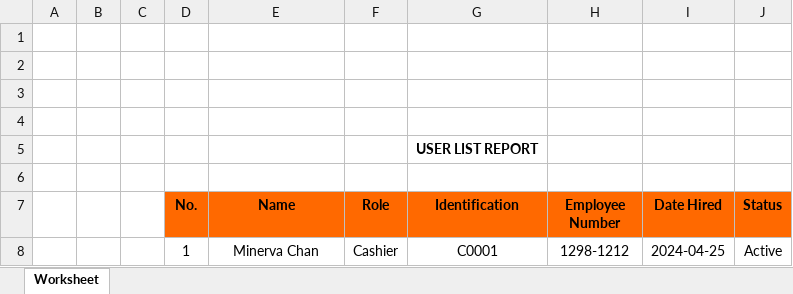
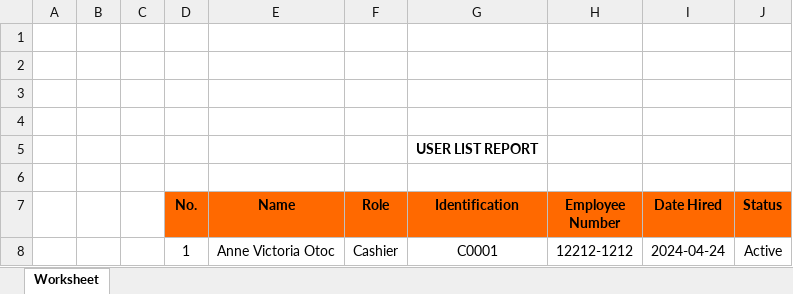
Before and after one commit to garendeveloper/tinkerpro_admin, an Excel workbook: usersList.xlsx, sheet Worksheet, drawn as a sheet; values as stored, in another font and other column widths than the file's, no borders; the diff names each change by its address in the sheet, - before the commit and + after, or states it on an @@ line.

Commit message:
date ranges

```diff
--- a/usersList.xlsx (sheet Worksheet)
+++ b/usersList.xlsx (sheet Worksheet)
-E8 (Name): Minerva Chan
+E8 (Name): Anne Victoria Otoc
-H8 (Employee Number): 1298-1212
+H8 (Employee Number): 12212-1212
-I8 (Date Hired): 2024-04-25
+I8 (Date Hired): 2024-04-24
```
Also changed, not shown: 6 other files.
